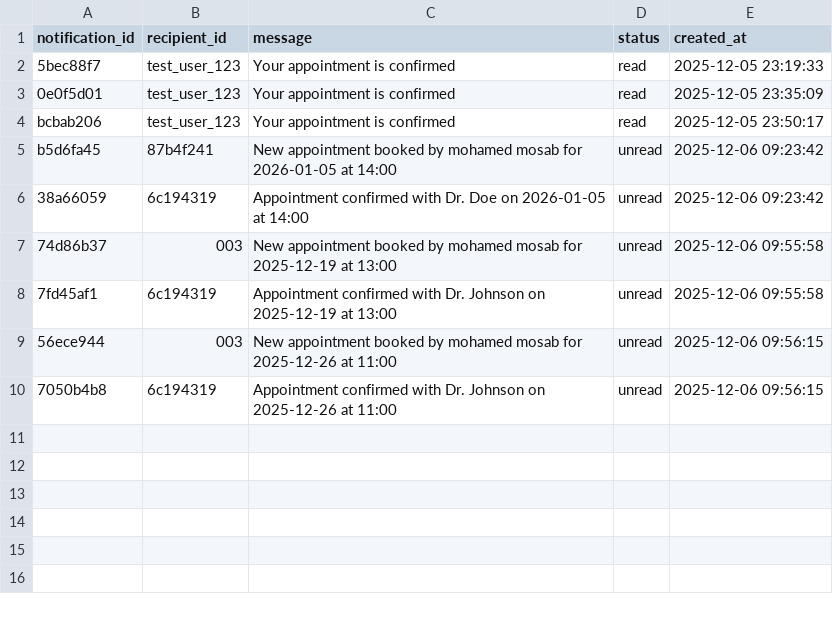
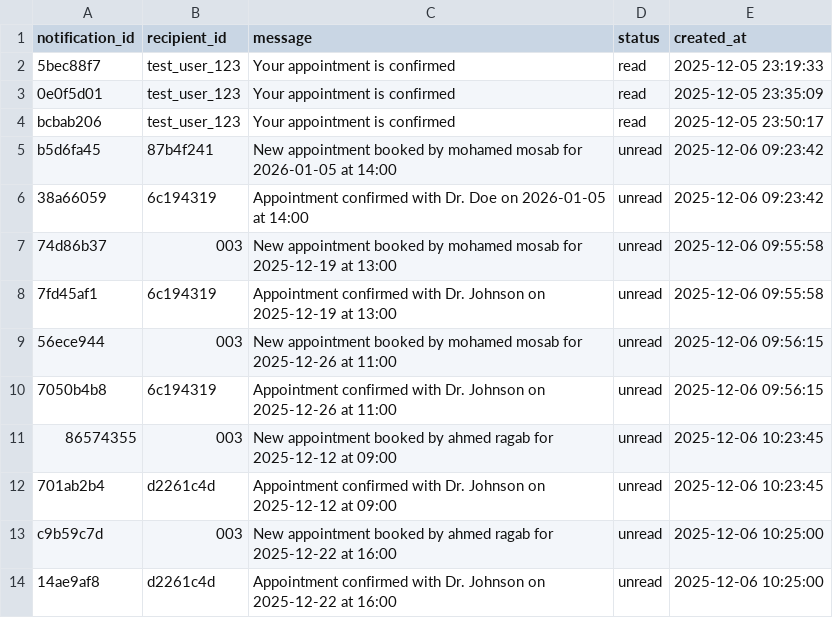
Before and after one commit to Abugabal-117/Clinexa, a CSV file: data/notifications.csv, drawn as a sheet.

```diff
--- a/data/notifications.csv
+++ b/data/notifications.csv
@@ -10 +10,5 @@ b5d6fa45,87b4f241,New appointment booked by mohamed mosab for 2026-01-05 at 14:0
 7050b4b8,6c194319,Appointment confirmed with Dr. Johnson on 2025-12-26 at 11:00,unread,2025-12-06 09:56:15
+86574355,003,New appointment booked by ahmed ragab for 2025-12-12 at 09:00,unread,2025-12-06 10:23:45
+701ab2b4,d2261c4d,Appointment confirmed with Dr. Johnson on 2025-12-12 at 09:00,unread,2025-12-06 10:23:45
+c9b59c7d,003,New appointment booked by ahmed ragab for 2025-12-22 at 16:00,unread,2025-12-06 10:25:00
+14ae9af8,d2261c4d,Appointment confirmed with Dr. Johnson on 2025-12-22 at 16:00,unread,2025-12-06 10:25:00
```
Also changed, not shown: data/appointments.csv, data/doctors.csv, 15 other files.
